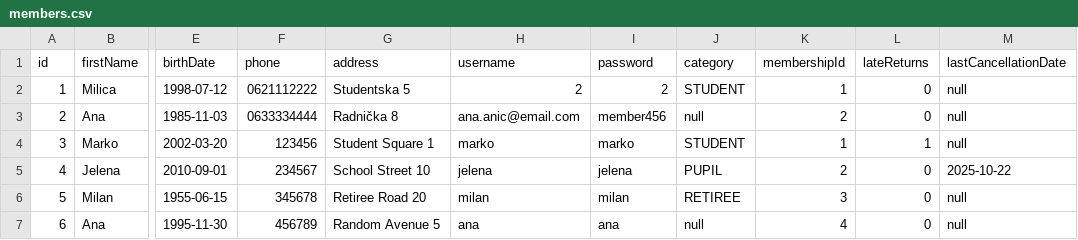
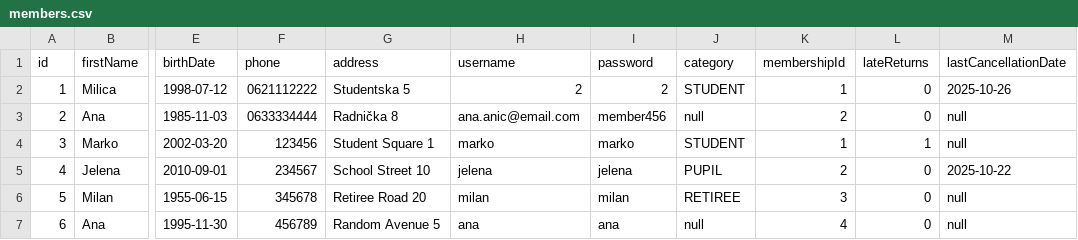
Before and after one commit to AStroCvijo/library-java-oop, a CSV file: data/members.csv, drawn as a sheet; only a part is shown, gaps mark what is left out; the diff names each change by its address in the sheet, - before the commit and + after, or states it on an @@ line.

```diff
--- a/data/members.csv
+++ b/data/members.csv
-M2 (lastCancellationDate): null
+M2 (lastCancellationDate): 2025-10-26
```
Also changed, not shown: data/books.csv, data/reservations.csv, 9 other files.
